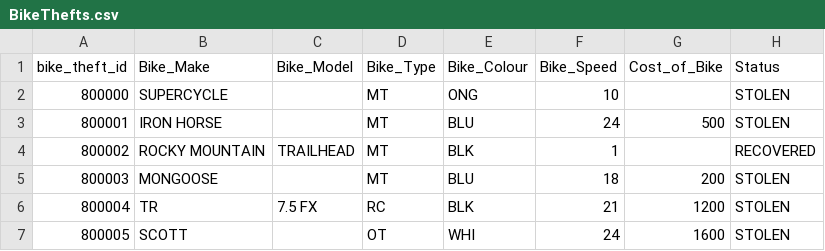
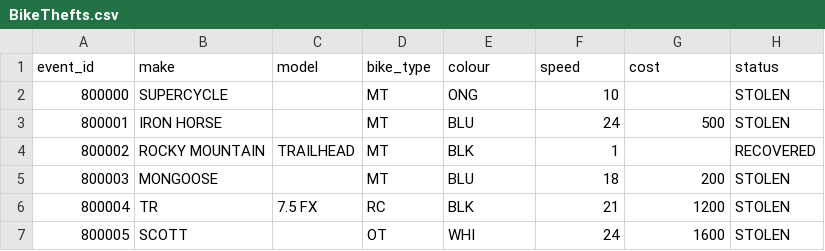
Before and after one commit to vikramsubramanian/watch-dog, a CSV file: Milestone_2/data/BikeThefts.csv, drawn as a sheet; only a part is shown.

```diff
--- a/Milestone_2/data/BikeThefts.csv
+++ b/Milestone_2/data/BikeThefts.csv
@@ -1,2 +1,2 @@
-bike_theft_id,Bike_Make,Bike_Model,Bike_Type,Bike_Colour,Bike_Speed,Cost_of_Bike,Status
+event_id,make,model,bike_type,colour,speed,cost,status
 800000,SUPERCYCLE,,MT,ONG,10,,STOLEN
```
Also changed, not shown: Milestone_2/data/BikeThefts_new.csv.
